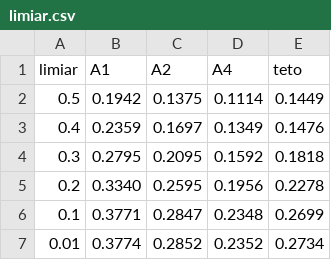
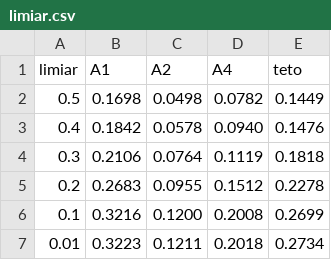
Before and after one commit to rafaelmarins2003/semantic-compression-tcc, a CSV file: article/Atualização Template TCC Unifor 2022.2/figuras/dados/limiar.csv, drawn as a sheet.

```diff
--- a/article/Atualização Template TCC Unifor 2022.2/figuras/dados/limiar.csv
+++ b/article/Atualização Template TCC Unifor 2022.2/figuras/dados/limiar.csv
@@ -1,7 +1,7 @@
 limiar,A1,A2,A4,teto
-0.5,0.1942,0.1375,0.1114,0.1449
-0.4,0.2359,0.1697,0.1349,0.1476
-0.3,0.2795,0.2095,0.1592,0.1818
-0.2,0.3340,0.2595,0.1956,0.2278
-0.1,0.3771,0.2847,0.2348,0.2699
-0.01,0.3774,0.2852,0.2352,0.2734
+0.5,0.1698,0.0498,0.0782,0.1449
+0.4,0.1842,0.0578,0.0940,0.1476
+0.3,0.2106,0.0764,0.1119,0.1818
+0.2,0.2683,0.0955,0.1512,0.2278
+0.1,0.3216,0.1200,0.2008,0.2699
+0.01,0.3223,0.1211,0.2018,0.2734
```
Also changed, not shown: 36 other files.
